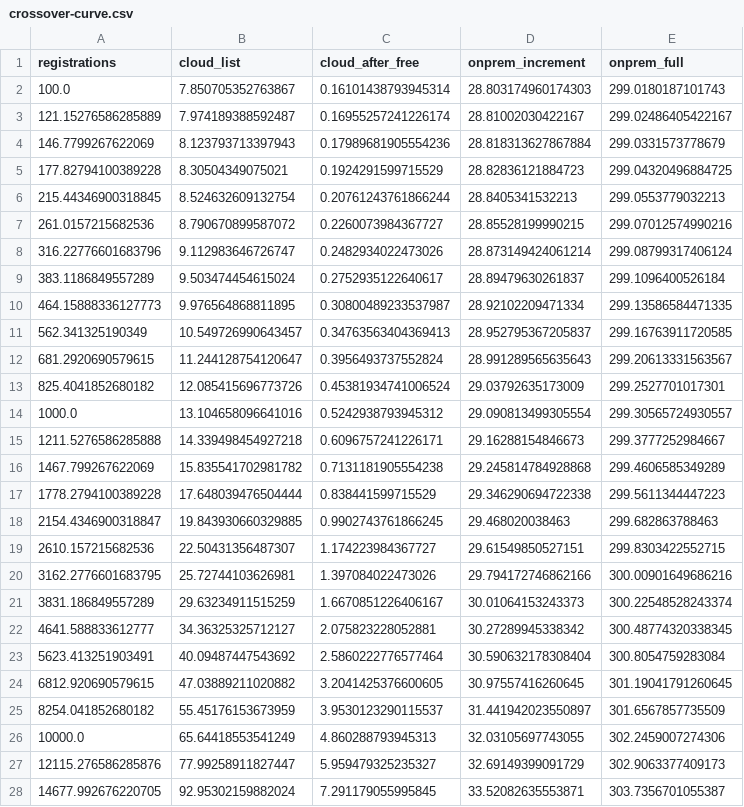
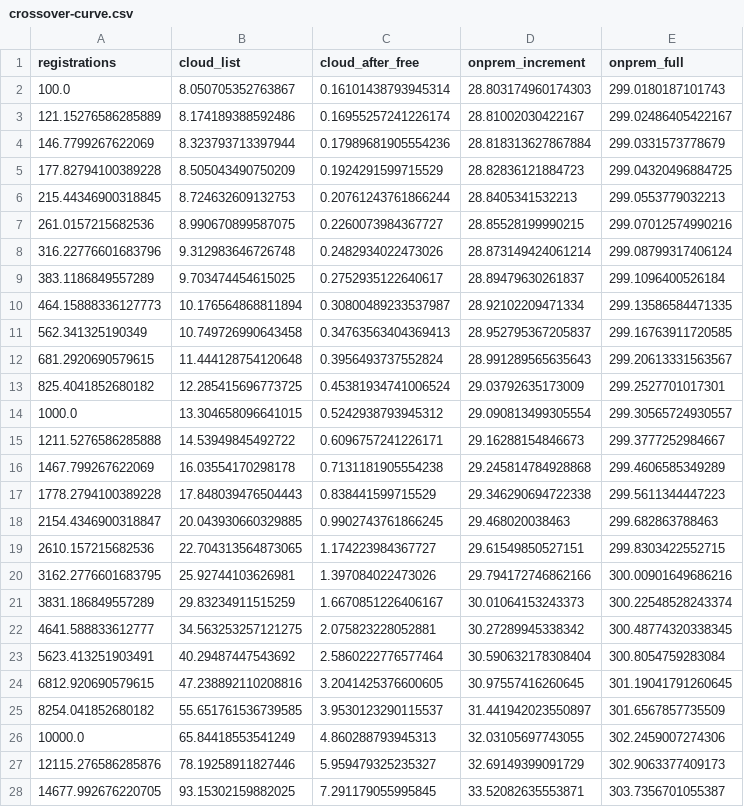
Before and after one commit to gengyuzccc-cell/Team18_CS5224_SeatRelay_Project_AY2627Sem1, a CSV file: results/cost/crossover-curve.csv, drawn as a sheet; only a part is shown; the diff covers the shown part only.

```diff
--- a/results/cost/crossover-curve.csv
+++ b/results/cost/crossover-curve.csv
@@ -1,28 +1,28 @@
 registrations,cloud_list,cloud_after_free,onprem_increment,onprem_full
-100.0,7.850705352763867,0.16101438793945314,28.803174960174303,299.0180187101743
-121.15276586285889,7.974189388592487,0.16955257241226174,28.81002030422167,299.02486405422167
-146.7799267622069,8.123793713397943,0.17989681905554236,28.818313627867884,299.0331573778679
-177.82794100389228,8.30504349075021,0.1924291599715529,28.82836121884723,299.04320496884725
-215.44346900318845,8.524632609132754,0.20761243761866244,28.8405341532213,299.0553779032213
-261.0157215682536,8.790670899587072,0.2260073984367727,28.85528199990215,299.07012574990216
-316.22776601683796,9.112983646726747,0.2482934022473026,28.873149424061214,299.08799317406124
-383.1186849557289,9.503474454615024,0.2752935122640617,28.89479630261837,299.1096400526184
-464.15888336127773,9.976564868811895,0.30800489233537987,28.92102209471334,299.13586584471335
-562.341325190349,10.549726990643457,0.34763563404369413,28.952795367205837,299.16763911720585
-681.2920690579615,11.244128754120647,0.3956493737552824,28.991289565635643,299.20613331563567
-825.4041852680182,12.085415696773726,0.45381934741006524,29.03792635173009,299.2527701017301
-1000.0,13.104658096641016,0.5242938793945312,29.090813499305554,299.30565724930557
-1211.5276586285888,14.339498454927218,0.6096757241226171,29.16288154846673,299.3777252984667
-1467.799267622069,15.835541702981782,0.7131181905554238,29.245814784928868,299.4606585349289
-1778.2794100389228,17.648039476504444,0.838441599715529,29.346290694722338,299.5611344447223
-2154.4346900318847,19.843930660329885,0.9902743761866245,29.468020038463,299.682863788463
-2610.157215682536,22.50431356487307,1.174223984367727,29.61549850527151,299.8303422552715
-3162.2776601683795,25.72744103626981,1.397084022473026,29.794172746862166,300.00901649686216
-3831.186849557289,29.63234911515259,1.6670851226406167,30.01064153243373,300.22548528243374
-4641.588833612777,34.36325325712127,2.075823228052881,30.27289945338342,300.48774320338345
-5623.413251903491,40.09487447543692,2.5860222776577464,30.590632178308404,300.8054759283084
-6812.920690579615,47.03889211020882,3.2041425376600605,30.97557416260645,301.19041791260645
-8254.041852680182,55.45176153673959,3.9530123290115537,31.441942023550897,301.6567857735509
-10000.0,65.64418553541249,4.860288793945313,32.03105697743055,302.2459007274306
-12115.276586285876,77.99258911827447,5.959479325235327,32.69149399091729,302.9063377409173
-14677.992676220705,92.95302159882024,7.291179055995845,33.52082635553871,303.7356701055387
+100.0,8.050705352763867,0.16101438793945314,28.803174960174303,299.0180187101743
+121.15276586285889,8.174189388592486,0.16955257241226174,28.81002030422167,299.02486405422167
+146.7799267622069,8.323793713397944,0.17989681905554236,28.818313627867884,299.0331573778679
+177.82794100389228,8.505043490750209,0.1924291599715529,28.82836121884723,299.04320496884725
+215.44346900318845,8.724632609132753,0.20761243761866244,28.8405341532213,299.0553779032213
+261.0157215682536,8.990670899587075,0.2260073984367727,28.85528199990215,299.07012574990216
+316.22776601683796,9.312983646726748,0.2482934022473026,28.873149424061214,299.08799317406124
+383.1186849557289,9.703474454615025,0.2752935122640617,28.89479630261837,299.1096400526184
+464.15888336127773,10.176564868811894,0.30800489233537987,28.92102209471334,299.13586584471335
+562.341325190349,10.749726990643458,0.34763563404369413,28.952795367205837,299.16763911720585
+681.2920690579615,11.444128754120648,0.3956493737552824,28.991289565635643,299.20613331563567
+825.4041852680182,12.285415696773725,0.45381934741006524,29.03792635173009,299.2527701017301
+1000.0,13.304658096641015,0.5242938793945312,29.090813499305554,299.30565724930557
+1211.5276586285888,14.53949845492722,0.6096757241226171,29.16288154846673,299.3777252984667
+1467.799267622069,16.03554170298178,0.7131181905554238,29.245814784928868,299.4606585349289
+1778.2794100389228,17.848039476504443,0.838441599715529,29.346290694722338,299.5611344447223
+2154.4346900318847,20.043930660329885,0.9902743761866245,29.468020038463,299.682863788463
+2610.157215682536,22.704313564873065,1.174223984367727,29.61549850527151,299.8303422552715
+3162.2776601683795,25.92744103626981,1.397084022473026,29.794172746862166,300.00901649686216
+3831.186849557289,29.83234911515259,1.6670851226406167,30.01064153243373,300.22548528243374
+4641.588833612777,34.563253257121275,2.075823228052881,30.27289945338342,300.48774320338345
+5623.413251903491,40.29487447543692,2.5860222776577464,30.590632178308404,300.8054759283084
+6812.920690579615,47.238892110208816,3.2041425376600605,30.97557416260645,301.19041791260645
+8254.041852680182,55.651761536739585,3.9530123290115537,31.441942023550897,301.6567857735509
+10000.0,65.84418553541249,4.860288793945313,32.03105697743055,302.2459007274306
+12115.276586285876,78.19258911827446,5.959479325235327,32.69149399091729,302.9063377409173
+14677.992676220705,93.15302159882025,7.291179055995845,33.52082635553871,303.7356701055387
```
Also changed, not shown: 34 edited cells elsewhere in this file, 54 other files.
